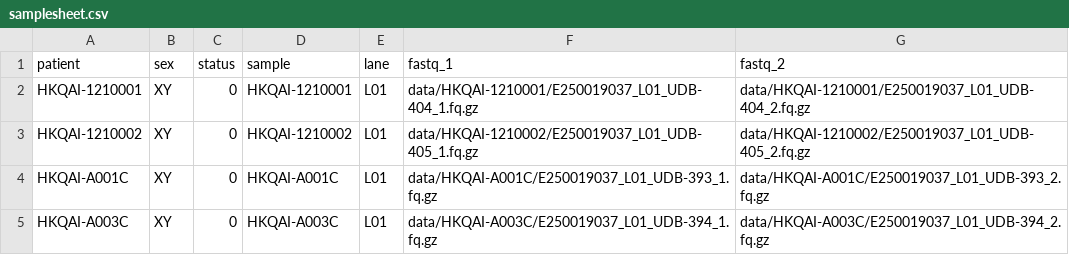
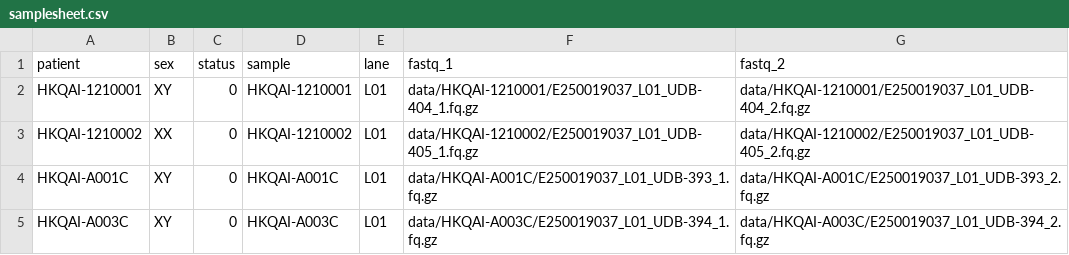
Before and after one commit to phonegor95/QAI_HPC_sarek_config, a CSV file: samplesheet.csv, drawn as a sheet.

```diff
--- a/samplesheet.csv
+++ b/samplesheet.csv
@@ -2,3 +2,3 @@ patient,sex,status,sample,lane,fastq_1,fastq_2
 HKQAI-1210001,XY,0,HKQAI-1210001,L01,data/HKQAI-1210001/E250019037_L01_UDB-404_1.fq.gz,data/HKQAI-1210001/E250019037_L01_UDB-404_2.fq.gz
-HKQAI-1210002,XY,0,HKQAI-1210002,L01,data/HKQAI-1210002/E250019037_L01_UDB-405_1.fq.gz,data/HKQAI-1210002/E250019037_L01_UDB-405_2.fq.gz
+HKQAI-1210002,XX,0,HKQAI-1210002,L01,data/HKQAI-1210002/E250019037_L01_UDB-405_1.fq.gz,data/HKQAI-1210002/E250019037_L01_UDB-405_2.fq.gz
 HKQAI-A001C,XY,0,HKQAI-A001C,L01,data/HKQAI-A001C/E250019037_L01_UDB-393_1.fq.gz,data/HKQAI-A001C/E250019037_L01_UDB-393_2.fq.gz
```
Also changed, not shown: 1 other file.
